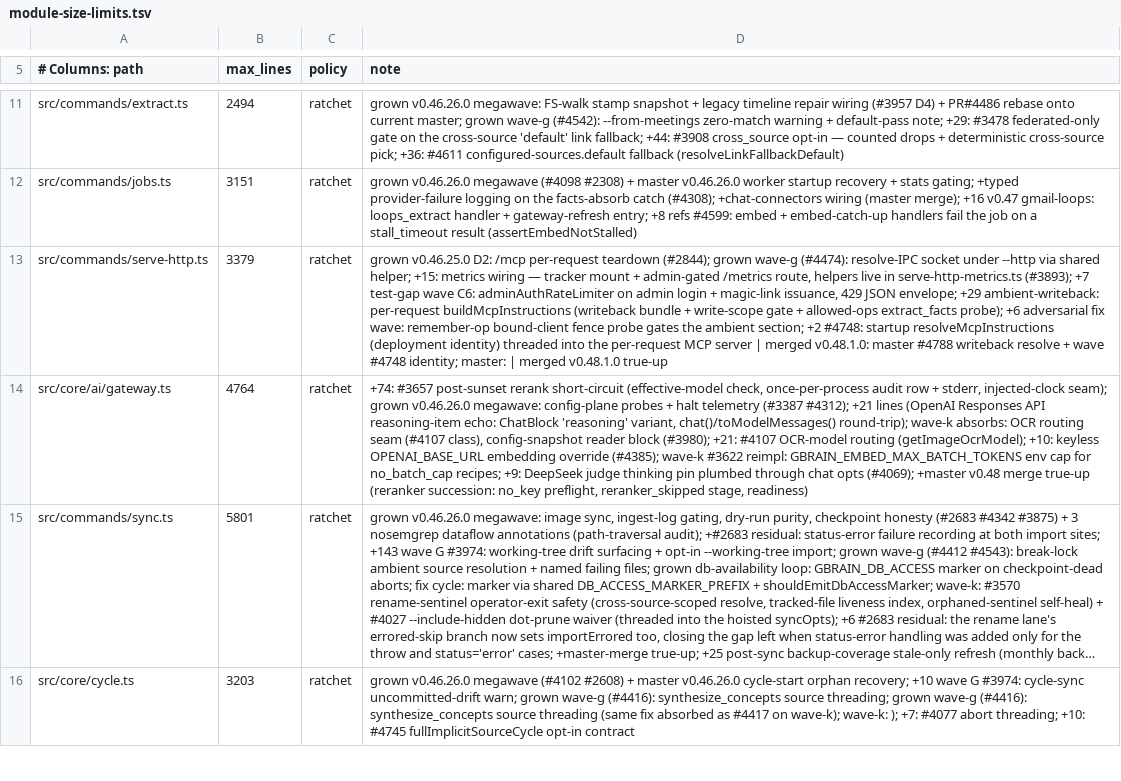
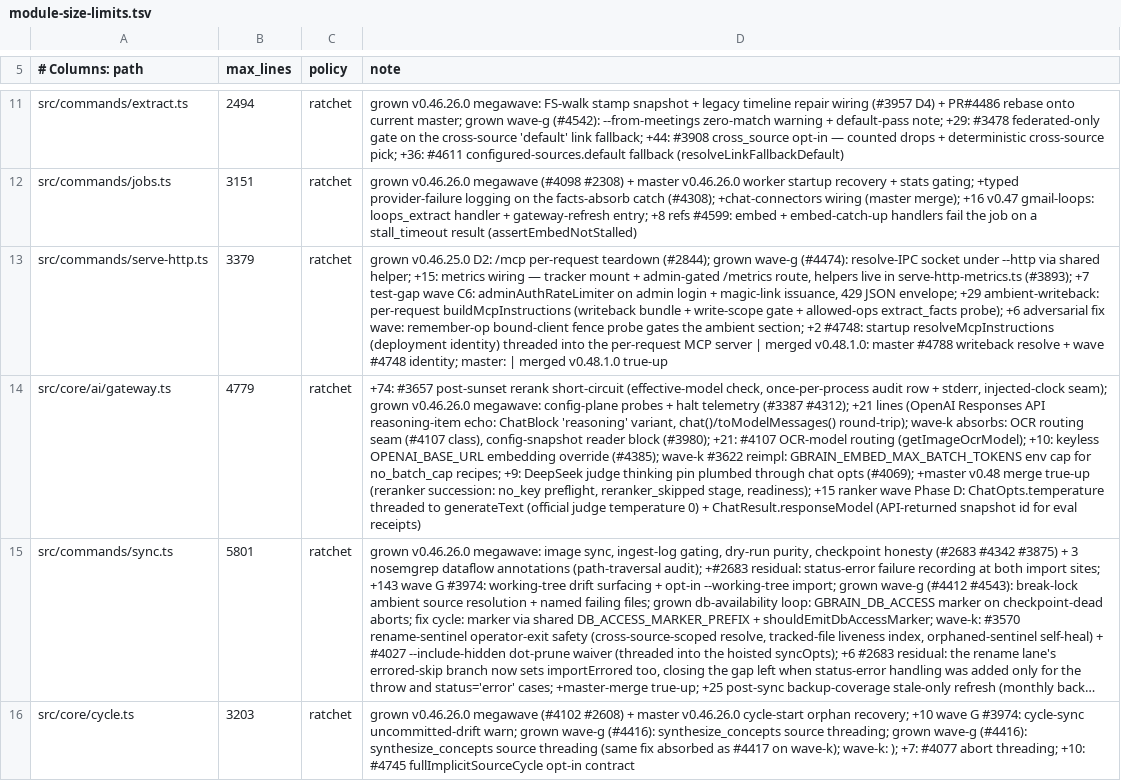
Before and after one commit to gagecane/gbrain, a TSV file: scripts/module-size-limits.tsv, drawn as a sheet; only a part is shown, gaps mark what is left out; long unchanged cells end in …; the diff names each change by its address in the sheet, - before the commit and + after, or states it on an @@ line.

```diff
--- a/scripts/module-size-limits.tsv
+++ b/scripts/module-size-limits.tsv
-B14 (max_lines): 4764
+B14 (max_lines): 4779
-D14 (note): …reranker_skipped stage, readiness)
+D14 (note): …reranker_skipped stage, readiness); +15 ranker wave Phase D: ChatOpts.temperature threaded to generateText (official judge temperature 0) + ChatResult.responseModel (API-returned snapshot id for eval receipts)
```
Also changed, not shown: 19 other files.
